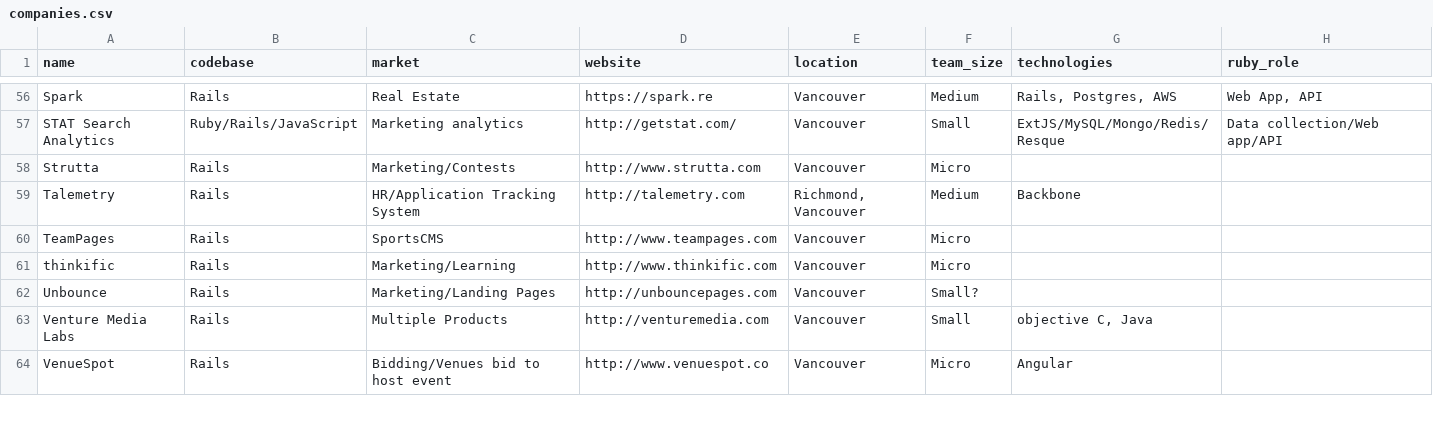
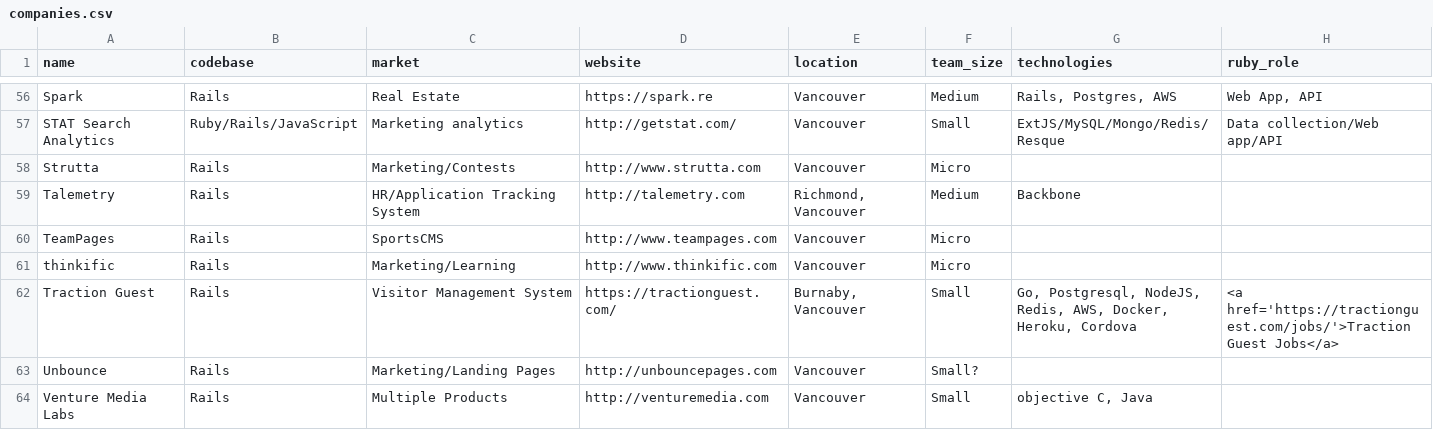
Before and after one commit to vanruby/vanruby.github.io, a CSV file: _data/companies.csv, drawn as a sheet; only a part is shown, gaps mark what is left out; the shorter side is filled out with more unchanged rows.

Commit message:
Add Traction Guest (#44)

```diff
--- a/_data/companies.csv
+++ b/_data/companies.csv
@@ -61,2 +61,3 @@ TeamPages,Rails,SportsCMS,http://www.teampages.com,Vancouver,Micro,,
 thinkific,Rails,Marketing/Learning,http://www.thinkific.com,Vancouver,Micro,,
+Traction Guest, Rails, Visitor Management System, https://tractionguest.com/, "Burnaby, Vancouver", Small, "Go, Postgresql, NodeJS, Redis, AWS, Docker, Heroku, Cordova", "<a href='https://tractionguest.com/jobs/'>Traction Guest Jobs</a>"
 Unbounce,Rails,Marketing/Landing Pages,http://unbouncepages.com,Vancouver,Small?,,
```
